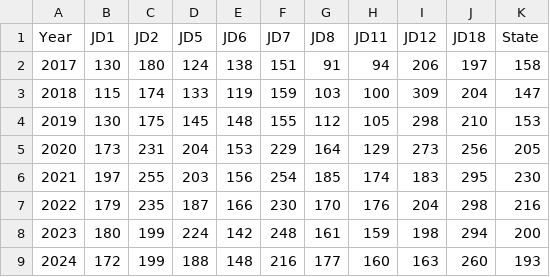
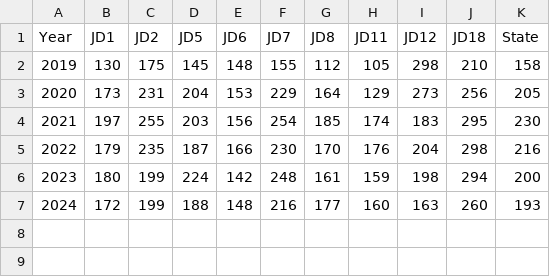
Before and after one commit to dstemenluc/Case-Processing, a CSV file: Final report/Colorado Median felony time to disposition by JD.csv, drawn as a sheet.

Commit message:
Update Colorado Median felony time to disposition by JD.csv

```diff
--- a/Final report/Colorado Median felony time to disposition by JD.csv
+++ b/Final report/Colorado Median felony time to disposition by JD.csv
@@ -1,5 +1,3 @@
 Year,JD1,JD2,JD5,JD6,JD7,JD8,JD11,JD12,JD18,State
-2017,130,180,124,138,151,91,94,206,197,158
-2018,115,174,133,119,159,103,100,309,204,147
-2019,130,175,145,148,155,112,105,298,210,153
+2019,130,175,145,148,155,112,105,298,210,158
 2020,173,231,204,153,229,164,129,273,256,205
```
